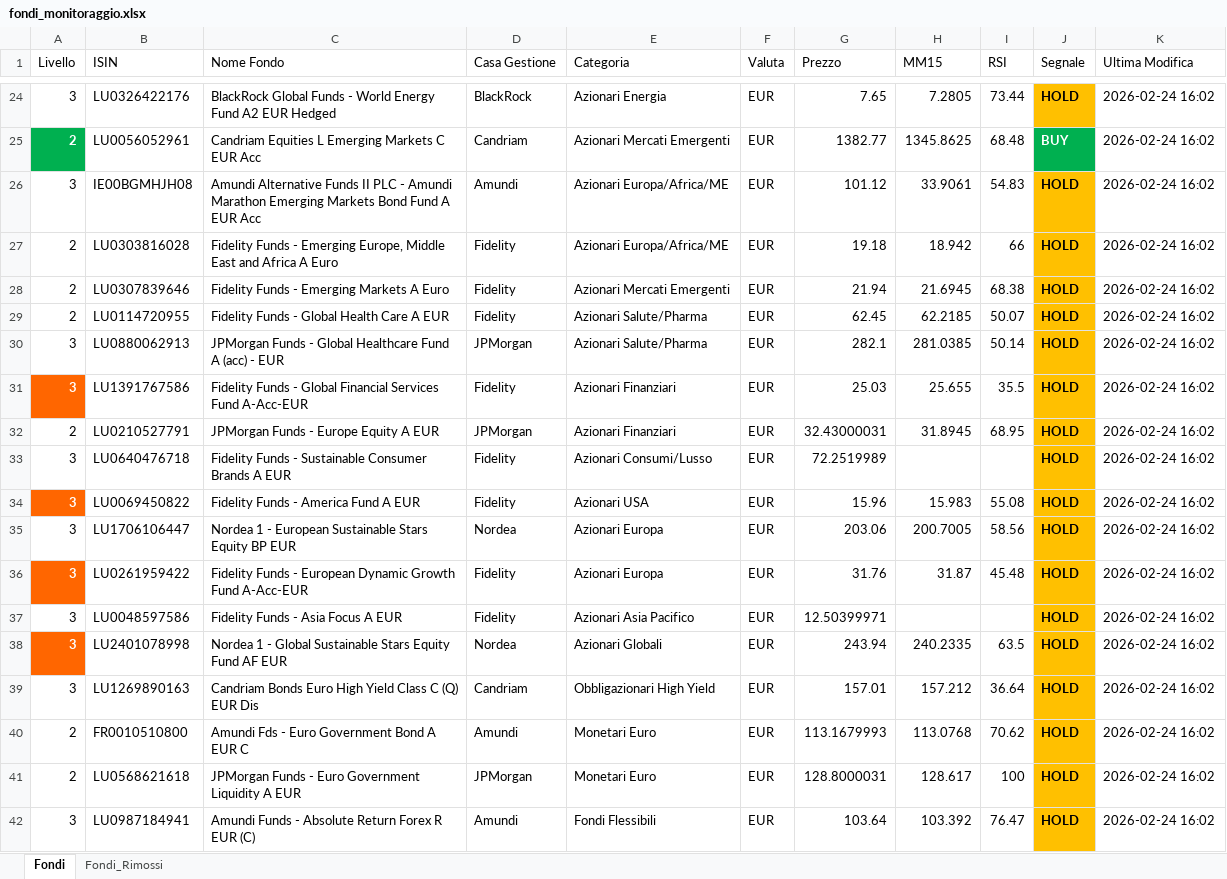
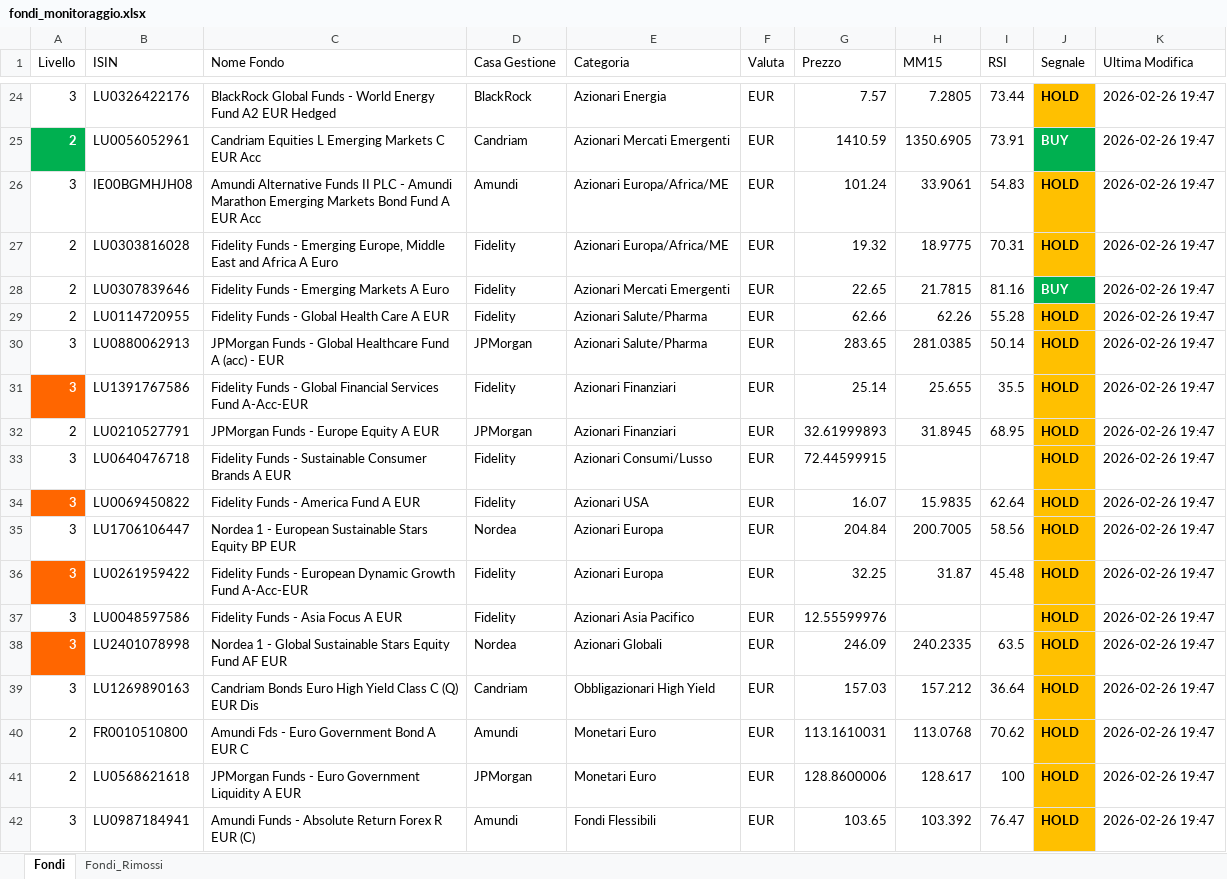
Before and after one commit to andreapavan-ops/MONITORAGGIO_FONDI, an Excel workbook: fondi_monitoraggio.xlsx, sheet Fondi, drawn as a sheet; only a part is shown, gaps mark what is left out; values as stored, in another font and other column widths than the file's, no borders; the diff covers the shown part only; the diff names each change by its address in the sheet, - before the commit and + after, or states it on an @@ line.

```diff
--- a/fondi_monitoraggio.xlsx (sheet Fondi)
+++ b/fondi_monitoraggio.xlsx (sheet Fondi)
-G24 (Prezzo): 7.65
+G24 (Prezzo): 7.57
-K24:K42 (Ultima Modifica): 2026-02-24 16:02
+K24:K42 (Ultima Modifica): 2026-02-26 19:47
-G25 (Prezzo): 1382.77
+G25 (Prezzo): 1410.59
-H25 (MM15): 1345.8625
+H25 (MM15): 1350.6905
-I25 (RSI): 68.48
+I25 (RSI): 73.91
-G26 (Prezzo): 101.12
+G26 (Prezzo): 101.24
-G27 (Prezzo): 19.18
+G27 (Prezzo): 19.32
-H27 (MM15): 18.942
+H27 (MM15): 18.9775
-I27 (RSI): 66
+I27 (RSI): 70.31
-G28 (Prezzo): 21.94
+G28 (Prezzo): 22.65
-H28 (MM15): 21.6945
+H28 (MM15): 21.7815
-I28 (RSI): 68.38
+I28 (RSI): 81.16
-J28 (Segnale): HOLD
+J28 (Segnale): BUY
@@ J28 fill: #FFC000 → #00B050, text colour: black → #FFFFFF @@
-G29 (Prezzo): 62.45
+G29 (Prezzo): 62.66
-H29 (MM15): 62.2185
+H29 (MM15): 62.26
-I29 (RSI): 50.07
+I29 (RSI): 55.28
-G30 (Prezzo): 282.1
+G30 (Prezzo): 283.65
-G31 (Prezzo): 25.03
+G31 (Prezzo): 25.14
-G32 (Prezzo): 32.43000031
+G32 (Prezzo): 32.61999893
-G33 (Prezzo): 72.2519989
+G33 (Prezzo): 72.44599915
-G34 (Prezzo): 15.96
+G34 (Prezzo): 16.07
-H34 (MM15): 15.983
+H34 (MM15): 15.9835
-I34 (RSI): 55.08
+I34 (RSI): 62.64
-G35 (Prezzo): 203.06
+G35 (Prezzo): 204.84
-G36 (Prezzo): 31.76
+G36 (Prezzo): 32.25
-G37 (Prezzo): 12.50399971
+G37 (Prezzo): 12.55599976
-G38 (Prezzo): 243.94
+G38 (Prezzo): 246.09
-G39 (Prezzo): 157.01
+G39 (Prezzo): 157.03
-G40 (Prezzo): 113.1679993
+G40 (Prezzo): 113.1610031
-G41 (Prezzo): 128.8000031
+G41 (Prezzo): 128.8600006
-G42 (Prezzo): 103.64
+G42 (Prezzo): 103.65
```
Also changed, not shown: 1 removed row, 187 edited cells and cell formats elsewhere in this sheet, sheet Fondi_Rimossi.
